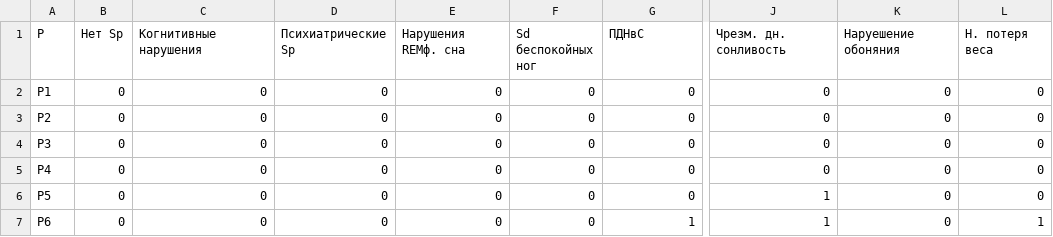
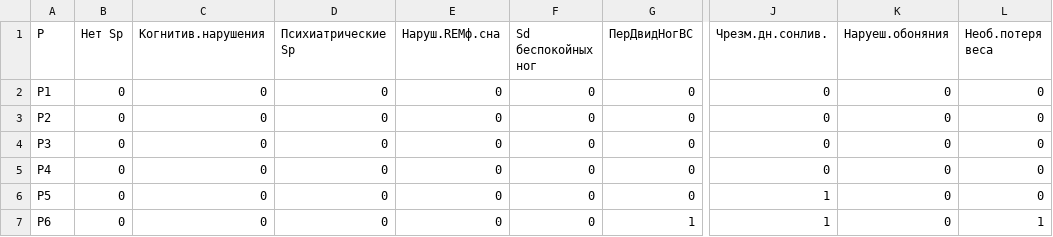
Before and after one commit to Alximik501/visual, a CSV file: Start.csv, drawn as a sheet; only a part is shown, gaps mark what is left out; the diff names each change by its address in the sheet, - before the commit and + after, or states it on an @@ line.

Commit message:
Update Start.csv

```diff
--- a/Start.csv
+++ b/Start.csv
-C1: Когнитивные нарушения
+C1: Когнитив.нарушения
-E1: Нарушения REMф. сна
+E1: Наруш.REMф.сна
-G1: ПДНвС
+G1: ПерДвидНогВС
-J1: Чрезм. дн. сонливость
+J1: Чрезм.дн.сонлив.
-K1: Наруешение обоняния
+K1: Наруеш.обоняния
-L1: Н. потеря веса
+L1: Необ.потеря веса
```
